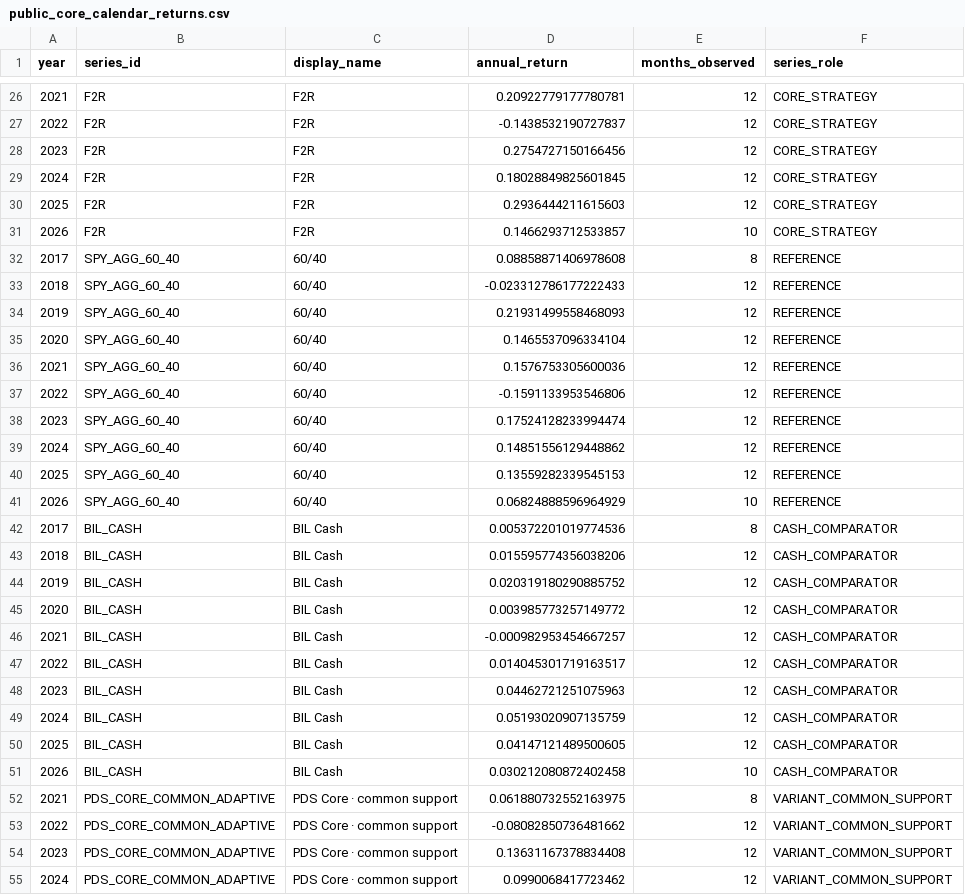
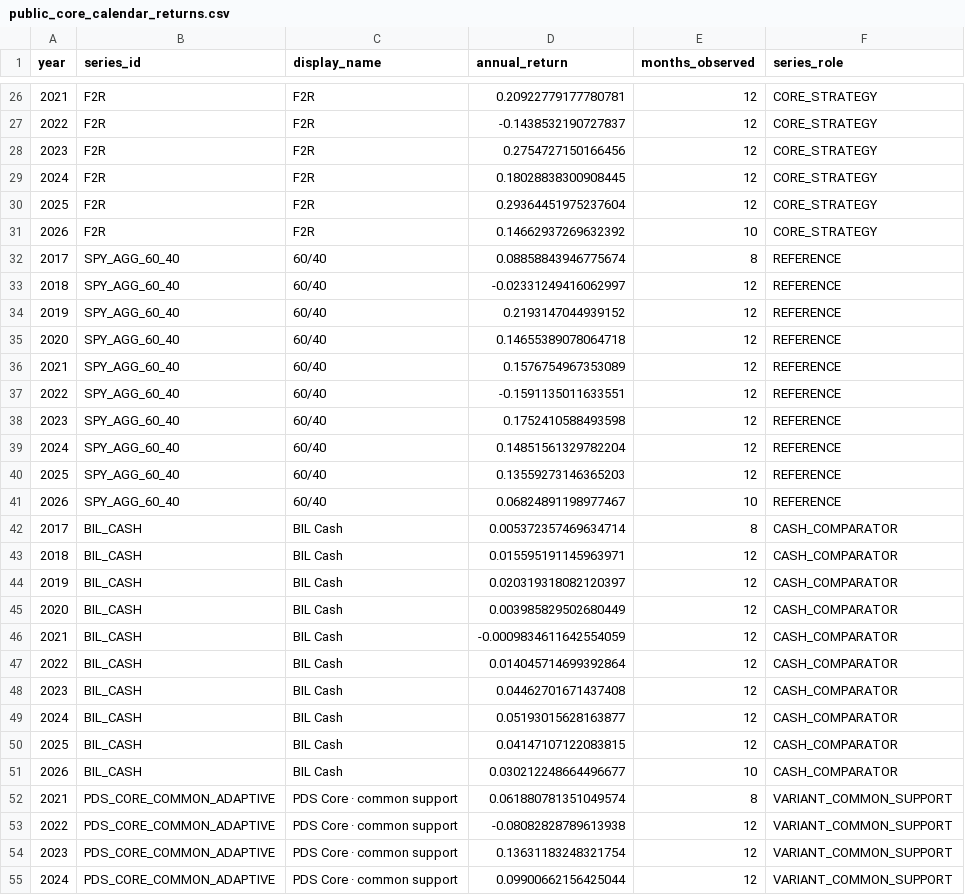
Before and after one commit to slackquant80/slackquant-research, a CSV file: public/data/systems/pds/public_core_calendar_returns.csv, drawn as a sheet; only a part is shown, gaps mark what is left out; the diff covers the shown part only.

Commit message:
Stage source-owned current four-system data only

```diff
--- a/public/data/systems/pds/public_core_calendar_returns.csv
+++ b/public/data/systems/pds/public_core_calendar_returns.csv
@@ -28,28 +28,28 @@ year,series_id,display_name,annual_return,months_observed,series_role
 2023,F2R,F2R,0.2754727150166456,12,CORE_STRATEGY
-2024,F2R,F2R,0.18028849825601845,12,CORE_STRATEGY
-2025,F2R,F2R,0.2936444211615603,12,CORE_STRATEGY
-2026,F2R,F2R,0.1466293712533857,10,CORE_STRATEGY
-2017,SPY_AGG_60_40,60/40,0.08858871406978608,8,REFERENCE
-2018,SPY_AGG_60_40,60/40,-0.023312786177222433,12,REFERENCE
-2019,SPY_AGG_60_40,60/40,0.21931499558468093,12,REFERENCE
-2020,SPY_AGG_60_40,60/40,0.1465537096334104,12,REFERENCE
-2021,SPY_AGG_60_40,60/40,0.1576753305600036,12,REFERENCE
-2022,SPY_AGG_60_40,60/40,-0.1591133953546806,12,REFERENCE
-2023,SPY_AGG_60_40,60/40,0.17524128233994474,12,REFERENCE
-2024,SPY_AGG_60_40,60/40,0.14851556129448862,12,REFERENCE
-2025,SPY_AGG_60_40,60/40,0.13559282339545153,12,REFERENCE
-2026,SPY_AGG_60_40,60/40,0.06824888596964929,10,REFERENCE
-2017,BIL_CASH,BIL Cash,0.005372201019774536,8,CASH_COMPARATOR
-2018,BIL_CASH,BIL Cash,0.015595774356038206,12,CASH_COMPARATOR
-2019,BIL_CASH,BIL Cash,0.020319180290885752,12,CASH_COMPARATOR
-2020,BIL_CASH,BIL Cash,0.003985773257149772,12,CASH_COMPARATOR
-2021,BIL_CASH,BIL Cash,-0.000982953454667257,12,CASH_COMPARATOR
-2022,BIL_CASH,BIL Cash,0.014045301719163517,12,CASH_COMPARATOR
-2023,BIL_CASH,BIL Cash,0.04462721251075963,12,CASH_COMPARATOR
-2024,BIL_CASH,BIL Cash,0.05193020907135759,12,CASH_COMPARATOR
-2025,BIL_CASH,BIL Cash,0.04147121489500605,12,CASH_COMPARATOR
-2026,BIL_CASH,BIL Cash,0.030212080872402458,10,CASH_COMPARATOR
-2021,PDS_CORE_COMMON_ADAPTIVE,PDS Core · common support,0.061880732552163975,8,VARIANT_COMMON_SUPPORT
-2022,PDS_CORE_COMMON_ADAPTIVE,PDS Core · common support,-0.08082850736481662,12,VARIANT_COMMON_SUPPORT
-2023,PDS_CORE_COMMON_ADAPTIVE,PDS Core · common support,0.13631167378834408,12,VARIANT_COMMON_SUPPORT
-2024,PDS_CORE_COMMON_ADAPTIVE,PDS Core · common support,0.0990068417723462,12,VARIANT_COMMON_SUPPORT
+2024,F2R,F2R,0.18028838300908445,12,CORE_STRATEGY
+2025,F2R,F2R,0.29364451975237604,12,CORE_STRATEGY
+2026,F2R,F2R,0.14662937269632392,10,CORE_STRATEGY
+2017,SPY_AGG_60_40,60/40,0.08858843946775674,8,REFERENCE
+2018,SPY_AGG_60_40,60/40,-0.02331249416062997,12,REFERENCE
+2019,SPY_AGG_60_40,60/40,0.2193147044939152,12,REFERENCE
+2020,SPY_AGG_60_40,60/40,0.14655389078064718,12,REFERENCE
+2021,SPY_AGG_60_40,60/40,0.1576754967353089,12,REFERENCE
+2022,SPY_AGG_60_40,60/40,-0.1591135011633551,12,REFERENCE
+2023,SPY_AGG_60_40,60/40,0.1752410588493598,12,REFERENCE
+2024,SPY_AGG_60_40,60/40,0.14851561329782204,12,REFERENCE
+2025,SPY_AGG_60_40,60/40,0.13559273146365203,12,REFERENCE
+2026,SPY_AGG_60_40,60/40,0.06824891198977467,10,REFERENCE
+2017,BIL_CASH,BIL Cash,0.005372357469634714,8,CASH_COMPARATOR
+2018,BIL_CASH,BIL Cash,0.015595191145963971,12,CASH_COMPARATOR
+2019,BIL_CASH,BIL Cash,0.020319318082120397,12,CASH_COMPARATOR
+2020,BIL_CASH,BIL Cash,0.003985829502680449,12,CASH_COMPARATOR
+2021,BIL_CASH,BIL Cash,-0.0009834611642554059,12,CASH_COMPARATOR
+2022,BIL_CASH,BIL Cash,0.014045714699392864,12,CASH_COMPARATOR
+2023,BIL_CASH,BIL Cash,0.04462701671437408,12,CASH_COMPARATOR
+2024,BIL_CASH,BIL Cash,0.05193015628163877,12,CASH_COMPARATOR
+2025,BIL_CASH,BIL Cash,0.04147107122083815,12,CASH_COMPARATOR
+2026,BIL_CASH,BIL Cash,0.030212248664496677,10,CASH_COMPARATOR
+2021,PDS_CORE_COMMON_ADAPTIVE,PDS Core · common support,0.061880781351049574,8,VARIANT_COMMON_SUPPORT
+2022,PDS_CORE_COMMON_ADAPTIVE,PDS Core · common support,-0.08082828789613938,12,VARIANT_COMMON_SUPPORT
+2023,PDS_CORE_COMMON_ADAPTIVE,PDS Core · common support,0.13631183248321754,12,VARIANT_COMMON_SUPPORT
+2024,PDS_CORE_COMMON_ADAPTIVE,PDS Core · common support,0.09900662156425044,12,VARIANT_COMMON_SUPPORT
```
Also changed, not shown: 28 edited cells elsewhere in this file, public/data/systems/pds/public_core_performance_summary.csv, 21 other files.
